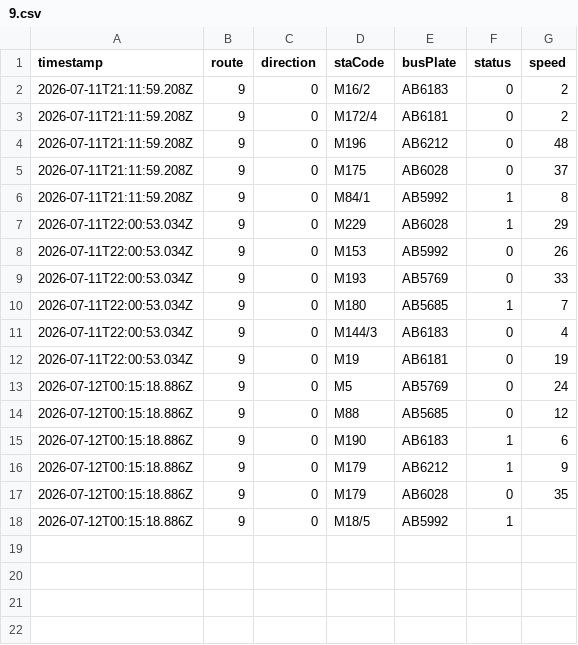
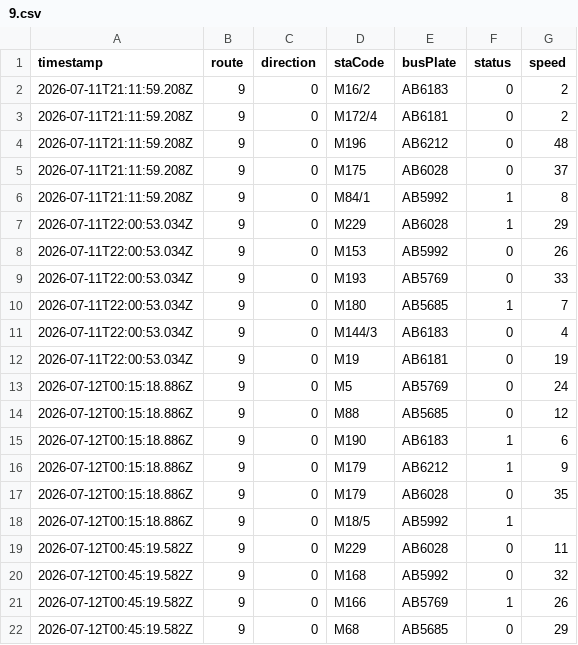
Before and after one commit to ChiHin-Lio/macau-bus-data, a CSV file: raw_logs/9.csv, drawn as a sheet; the diff names each change by its address in the sheet, - before the commit and + after, or states it on an @@ line.

Commit message:
scraper: update 9.csv via Cloudflare Worker

```diff
--- a/raw_logs/9.csv
+++ b/raw_logs/9.csv
+row 19: 2026-07-12T00:45:19.582Z | 9 | 0 | M229 | AB6028 | 0 | 11
+row 20: 2026-07-12T00:45:19.582Z | 9 | 0 | M168 | AB5992 | 0 | 32
+row 21: 2026-07-12T00:45:19.582Z | 9 | 0 | M166 | AB5769 | 1 | 26
+row 22: 2026-07-12T00:45:19.582Z | 9 | 0 | M68 | AB5685 | 0 | 29
```
